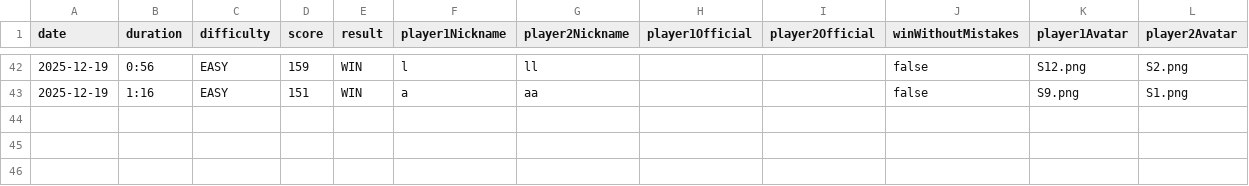
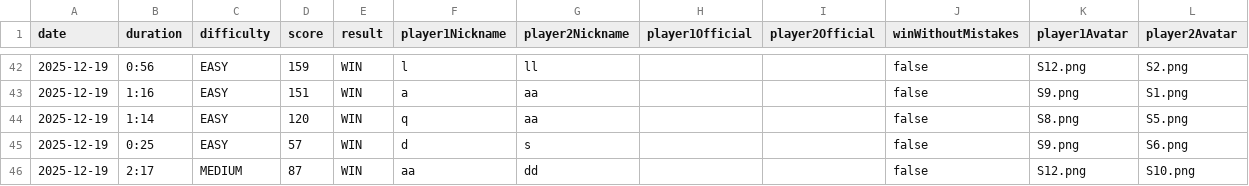
Before and after one commit to layla1010/MineSweeper_Wolf, a CSV file: src/main/resources/data/history.csv, drawn as a sheet; only a part is shown, gaps mark what is left out.

```diff
--- a/src/main/resources/data/history.csv
+++ b/src/main/resources/data/history.csv
@@ -43 +43,4 @@ date,duration,difficulty,score,result,player1Nickname,player2Nickname,player1Off
 2025-12-19,1:16,EASY,151,WIN,a,aa,,,false,S9.png,S1.png
+2025-12-19,1:14,EASY,120,WIN,q,aa,,,false,S8.png,S5.png
+2025-12-19,0:25,EASY,57,WIN,d,s,,,false,S9.png,S6.png
+2025-12-19,2:17,MEDIUM,87,WIN,aa,dd,,,false,S12.png,S10.png
```
Also changed, not shown: 1 other file.
